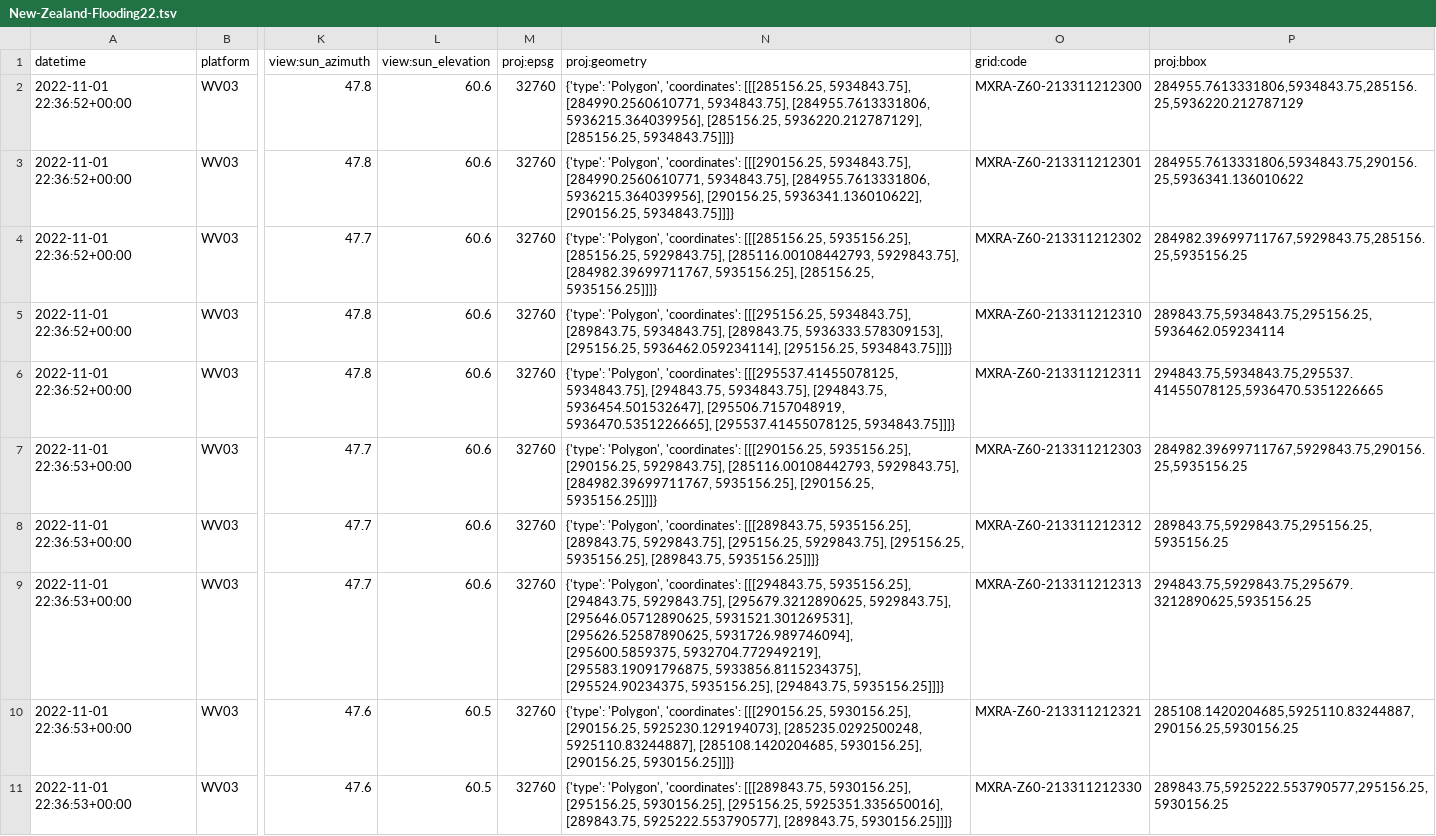
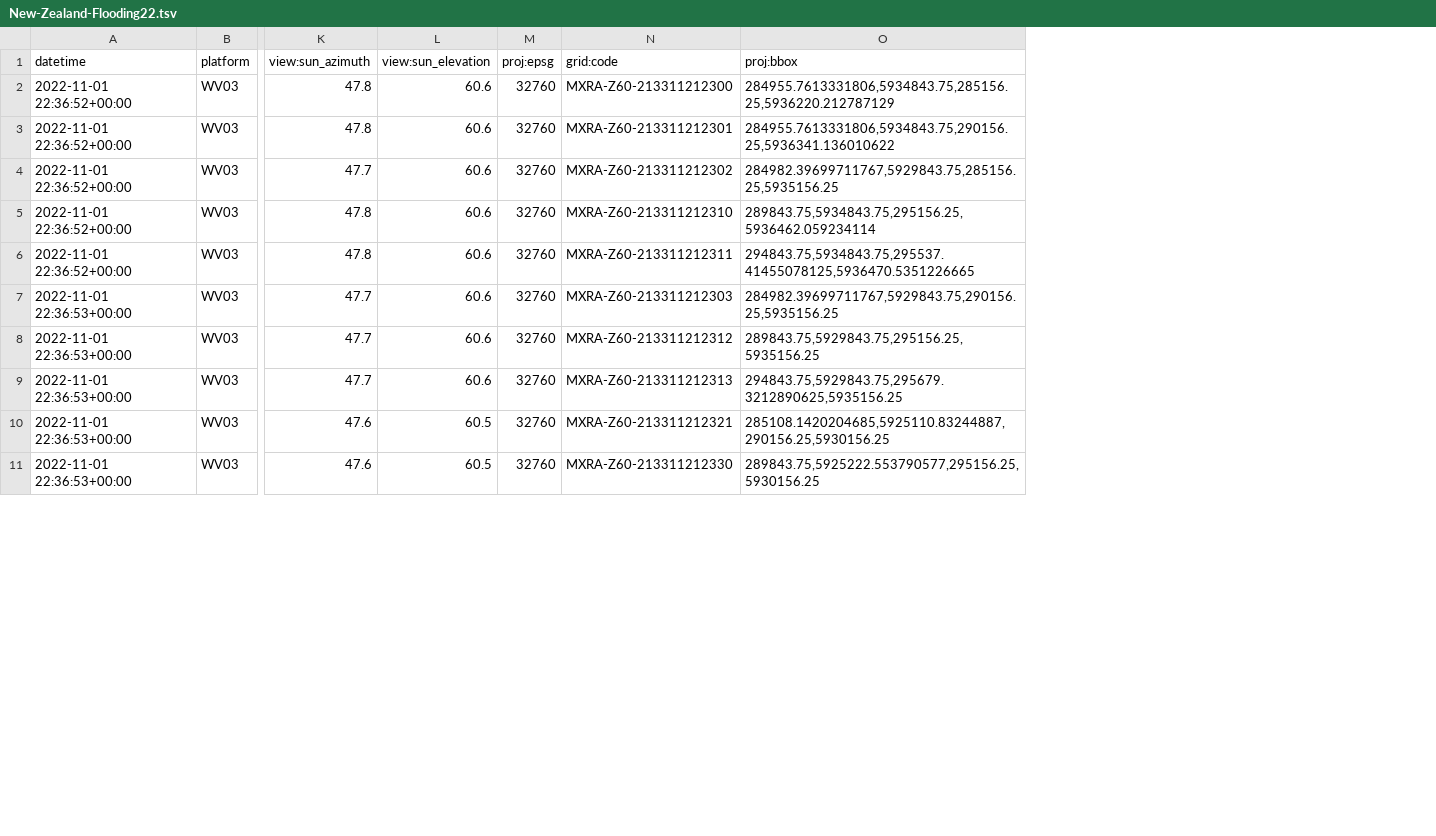
Before and after one commit to giswqs/maxar-open-data, a TSV file: datasets/New-Zealand-Flooding22.tsv, drawn as a sheet; only a part is shown, gaps mark what is left out; the diff names each change by its address in the sheet, - before the commit and + after, or states it on an @@ line.

```diff
--- a/datasets/New-Zealand-Flooding22.tsv
+++ b/datasets/New-Zealand-Flooding22.tsv
-column N (proj:geometry), rows 2-11: {'type': 'Polygon', 'coordinates': [[[285156.25, 5934843.75], [284990.2560610771, 5934843.75], [284955.7613331806, 5936215.364039956], [285156.25, 5936220.212787129], [285156.25, 5934843.75]]]} | {'type': 'Polygon', 'coordinates': [[[290156.25, 5934843.75], [284990.2560610771, 5934843.75], [284955.7613331806, 5936215.364039956], [290156.25, 5936341.136010622], [290156.25, 5934843.75]]]} | {'type': 'Polygon', 'coordinates': [[[285156.25, 5935156.25], [285156.25, 5929843.75], [285116.00108442793, 5929843.75], [284982.39699711767, 5935156.25], [285156.25, 5935156.25]]]} | {'type': 'Polygon', 'coordinates': [[[295156.25, 5934843.75], [289843.75, 5934843.75], [289843.75, 5936333.578309153], [295156.25, 5936462.059234114], [295156.25, 5934843.75]]]} | {'type': 'Polygon', 'coordinates': [[[295537.41455078125, 5934843.75], [294843.75, 5934843.75], [294843.75, 5936454.501532647], [295506.7157048919, 5936470.5351226665], [295537.41455078125, 5934843.75]]]} | {'type': 'Polygon', 'coordinates': [[[290156.25, 5935156.25], [290156.25, 5929843.75], [285116.00108442793, 5929843.75], [284982.39699711767, 5935156.25], [290156.25, 5935156.25]]]} | {'type': 'Polygon', 'coordinates': [[[289843.75, 5935156.25], [289843.75, 5929843.75], [295156.25, 5929843.75], [295156.25, 5935156.25], [289843.75, 5935156.25]]]} | {'type': 'Polygon', 'coordinates': [[[294843.75, 5935156.25], [294843.75, 5929843.75], [295679.3212890625, 5929843.75], [295646.05712890625, 5931521.301269531], [295626.52587890625, 5931726.989746094], [295600.5859375, 5932704.772949219], [295583.19091796875, 5933856.8115234375], [295524.90234375, 5935156.25], [294843.75, 5935156.25]]]} | {'type': 'Polygon', 'coordinates': [[[290156.25, 5930156.25], [290156.25, 5925230.129194073], [285235.0292500248, 5925110.83244887], [285108.1420204685, 5930156.25], [290156.25, 5930156.25]]]} | {'type': 'Polygon', 'coordinates': [[[289843.75, 5930156.25], [295156.25, 5930156.25], [295156.25, 5925351.335650016], [289843.75, 5925222.553790577], [289843.75, 5930156.25]]]}
```
Also changed, not shown: 33 other files.
